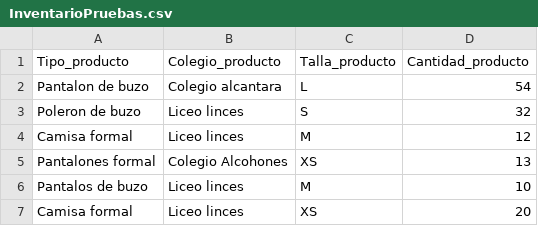
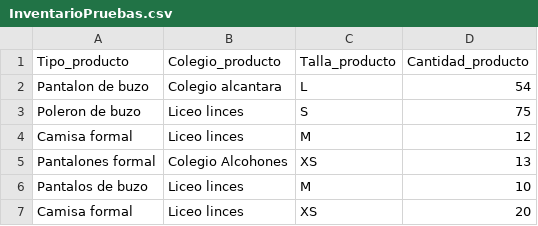
Before and after one commit to Arclust/SIcomercializadoraJA, a CSV file: InventarioPruebas.csv, drawn as a sheet.

Commit message:
Se ha actualizado la función 'Actualizar_producto' de acuerdo a los requisitos planteados por el actual sprint

```diff
--- a/InventarioPruebas.csv
+++ b/InventarioPruebas.csv
@@ -2,3 +2,3 @@ Tipo_producto;Colegio_producto;Talla_producto;Cantidad_producto
 Pantalon de buzo;Colegio alcantara;L;54
-Poleron de buzo;Liceo linces;S;32
+Poleron de buzo;Liceo linces;S;75
 Camisa formal;Liceo linces;M;12
```
Also changed, not shown: 1 other file.
